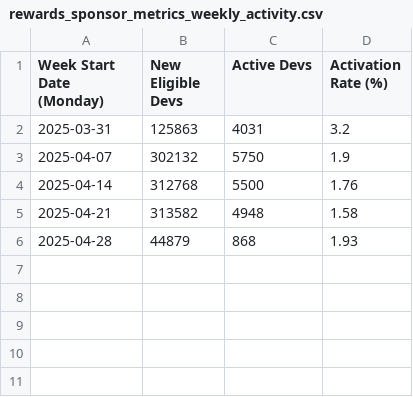
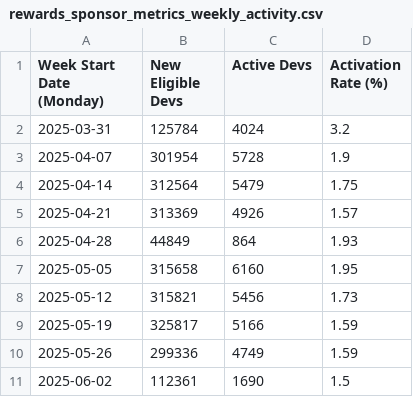
Before and after one commit to talentprotocol/builderscore.xyz, a CSV file: app/data/base/rewards_sponsor_metrics_weekly_activity.csv, drawn as a sheet.

```diff
--- a/app/data/base/rewards_sponsor_metrics_weekly_activity.csv
+++ b/app/data/base/rewards_sponsor_metrics_weekly_activity.csv
@@ -1,6 +1,11 @@
 Week Start Date (Monday),New Eligible Devs,Active Devs,Activation Rate (%)
-2025-03-31,125863,4031,3.2
-2025-04-07,302132,5750,1.9
-2025-04-14,312768,5500,1.76
-2025-04-21,313582,4948,1.58
-2025-04-28,44879,868,1.93
+2025-03-31,125784,4024,3.2
+2025-04-07,301954,5728,1.9
+2025-04-14,312564,5479,1.75
+2025-04-21,313369,4926,1.57
+2025-04-28,44849,864,1.93
+2025-05-05,315658,6160,1.95
+2025-05-12,315821,5456,1.73
+2025-05-19,325817,5166,1.59
+2025-05-26,299336,4749,1.59
+2025-06-02,112361,1690,1.5
```
Also changed, not shown: app/data/base/rewards_sponsor_metrics_activation_rate.csv, app/data/base/rewards_sponsor_metrics_activity_by_type.csv, 10 other files.
